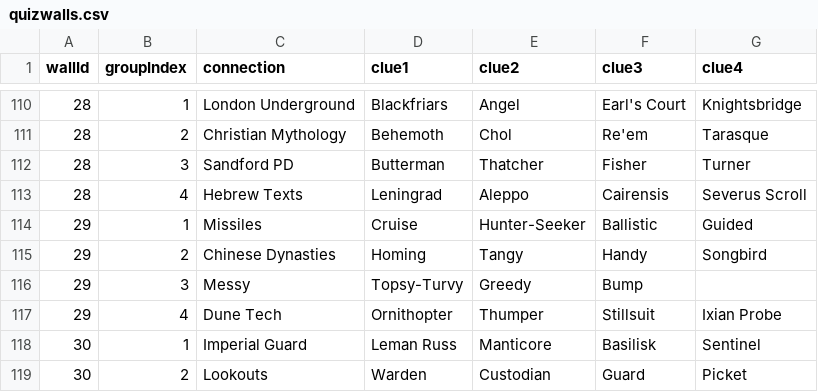
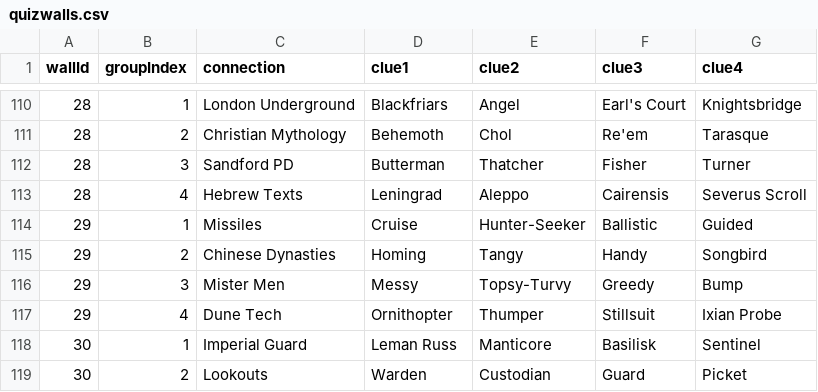
Before and after one commit to JonAmyRisk/myapps, a CSV file: my-app/public/data/quizwalls.csv, drawn as a sheet; only a part is shown, gaps mark what is left out.

Commit message:
Fixed a typo in data

```diff
--- a/my-app/public/data/quizwalls.csv
+++ b/my-app/public/data/quizwalls.csv
@@ -115,3 +115,3 @@
 29,2,Chinese Dynasties,Homing,Tangy,Handy,Songbird
-29,3,Messy,Topsy-Turvy,Greedy,Bump
+29,3,Mister Men,Messy,Topsy-Turvy,Greedy,Bump
 29,4,Dune Tech,Ornithopter,Thumper,Stillsuit,Ixian Probe
```
